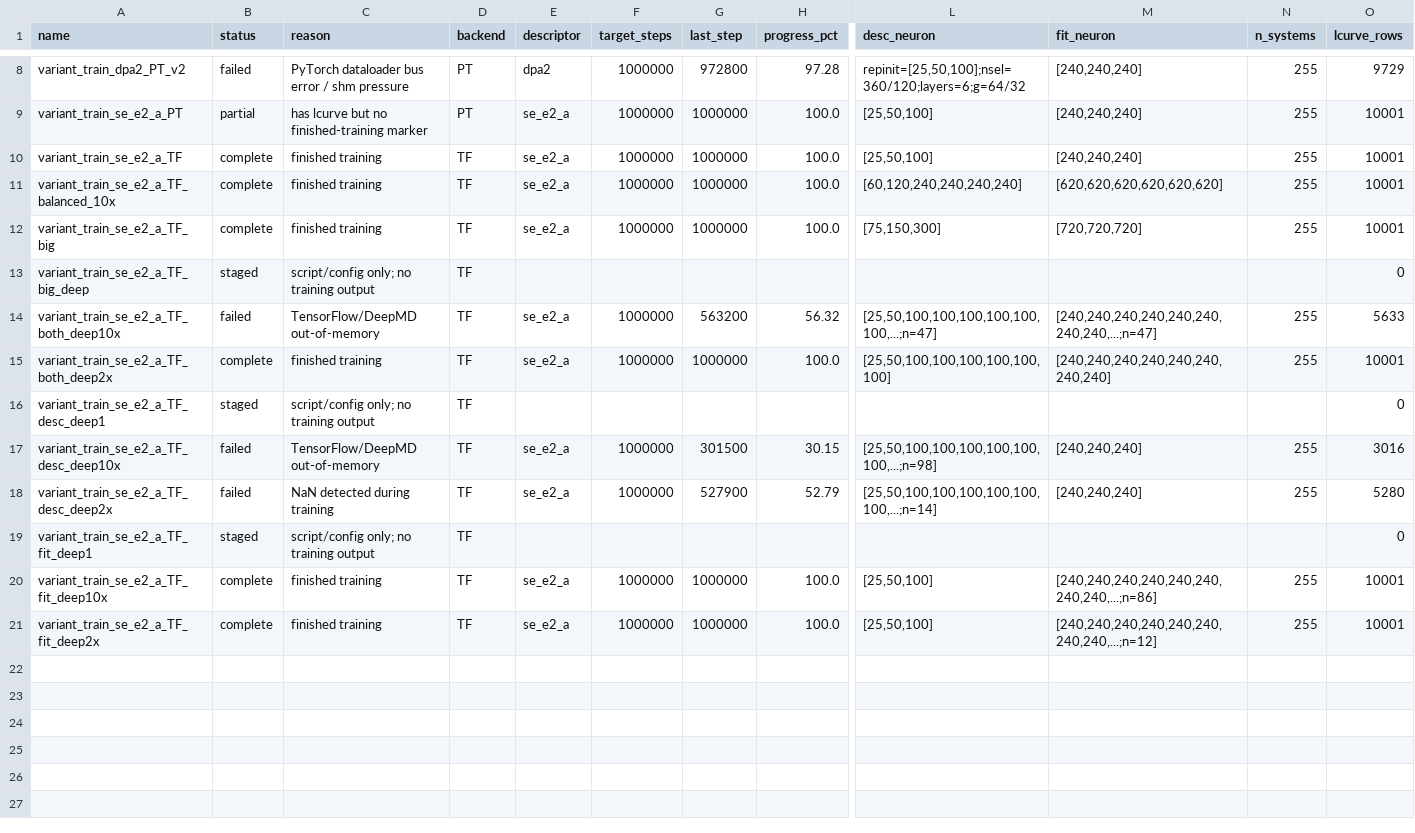
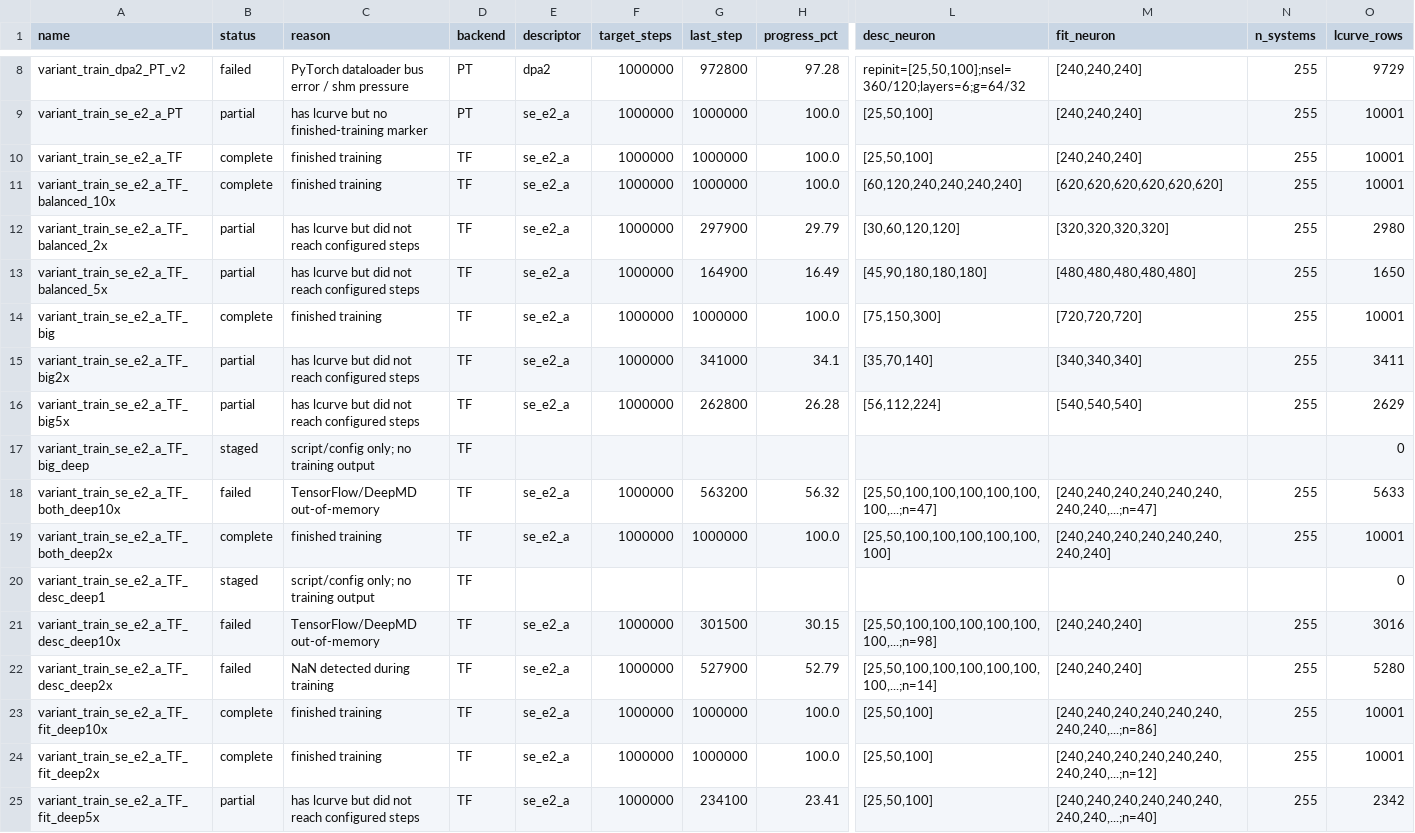
Before and after one commit to akashgpt/helpful_scripts, a TSV file: benchmarks/deepmd/NCSA_DELTA/He_MgSiO3__54MgSiO3_90He__deepmd_results__ongoing_20260426/training_variants/TRAINING_VARIANTS_SUMMARY.tsv, drawn as a sheet; only a part is shown, gaps mark what is left out; removed rows and columns are numbered as before the commit, all else as after; rows hold the shown columns only; the diff names each change by its address in the sheet, - before the commit and + after, or states it on an @@ line.

```diff
--- a/benchmarks/deepmd/NCSA_DELTA/He_MgSiO3__54MgSiO3_90He__deepmd_results__ongoing_20260426/training_variants/TRAINING_VARIANTS_SUMMARY.tsv
+++ b/benchmarks/deepmd/NCSA_DELTA/He_MgSiO3__54MgSiO3_90He__deepmd_results__ongoing_20260426/training_variants/TRAINING_VARIANTS_SUMMARY.tsv
+row 12: variant_train_se_e2_a_TF_balanced_2x | partial | has lcurve but did not reach configured steps | TF | se_e2_a | 1000000 | 297900 | 29.79 | [30,60,120,120] | [320,320,320,320] | 255 | 2980
+row 13: variant_train_se_e2_a_TF_balanced_5x | partial | has lcurve but did not reach configured steps | TF | se_e2_a | 1000000 | 164900 | 16.49 | [45,90,180,180,180] | [480,480,480,480,480] | 255 | 1650
+row 15: variant_train_se_e2_a_TF_big2x | partial | has lcurve but did not reach configured steps | TF | se_e2_a | 1000000 | 341000 | 34.1 | [35,70,140] | [340,340,340] | 255 | 3411
+row 16: variant_train_se_e2_a_TF_big5x | partial | has lcurve but did not reach configured steps | TF | se_e2_a | 1000000 | 262800 | 26.28 | [56,112,224] | [540,540,540] | 255 | 2629
-row 19: variant_train_se_e2_a_TF_fit_deep1 | staged | script/config only; no training output | TF |  |  |  |  |  |  |  | 0
+row 25: variant_train_se_e2_a_TF_fit_deep5x | partial | has lcurve but did not reach configured steps | TF | se_e2_a | 1000000 | 234100 | 23.41 | [25,50,100] | [240,240,240,240,240,240,240,240,...;n=40] | 255 | 2342
```
Also changed, not shown: 53 other files.
